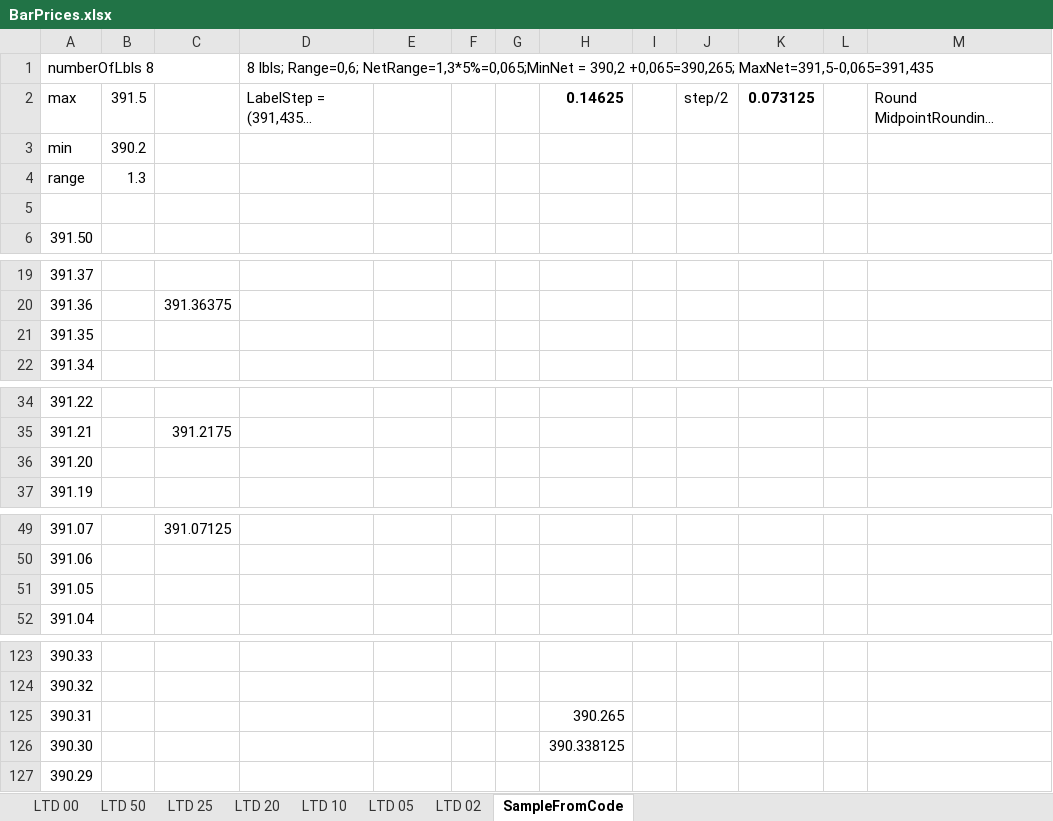
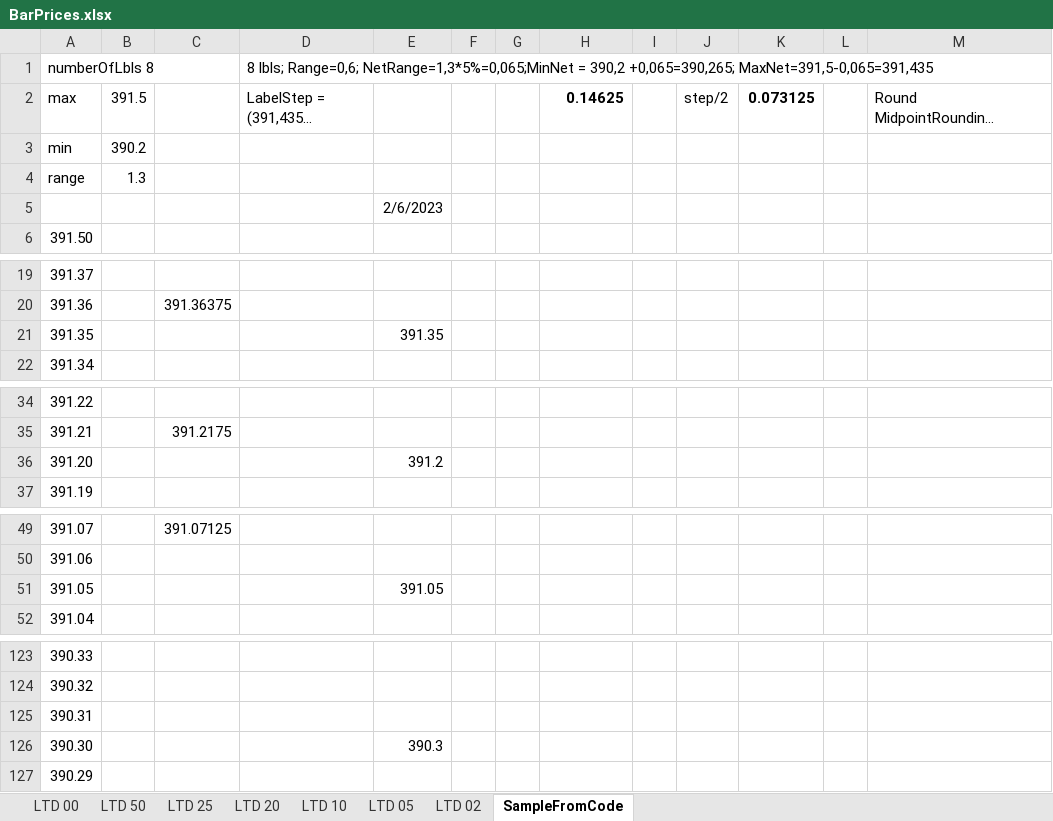
Before and after one commit to Beltchikov/Rollover, an Excel workbook: SsbHedger/Documentation/BarPrices.xlsx, sheet SampleFromCode, drawn as a sheet; only a part is shown, gaps mark what is left out; long unchanged cells end in …; values as stored, in another font and other column widths than the file's, no borders; the diff covers the shown part only; the diff names each change by its address in the sheet, - before the commit and + after, or states it on an @@ line.

Commit message:
Updates BarPrices.xls

```diff
--- a/SsbHedger/Documentation/BarPrices.xlsx (sheet SampleFromCode)
+++ b/SsbHedger/Documentation/BarPrices.xlsx (sheet SampleFromCode)
-E5: (empty)
+E5: 2/6/2023
-E21: (empty)
+E21: 391.35
-E36: (empty)
+E36: 391.2
-E51: (empty)
+E51: 391.05
-H125: 390.265
+H125: (empty)
-E126: (empty)
+E126: 390.3
-H126: 390.338125
+H126: (empty)
```
Also changed, not shown: 4 edited cells elsewhere in this sheet.
